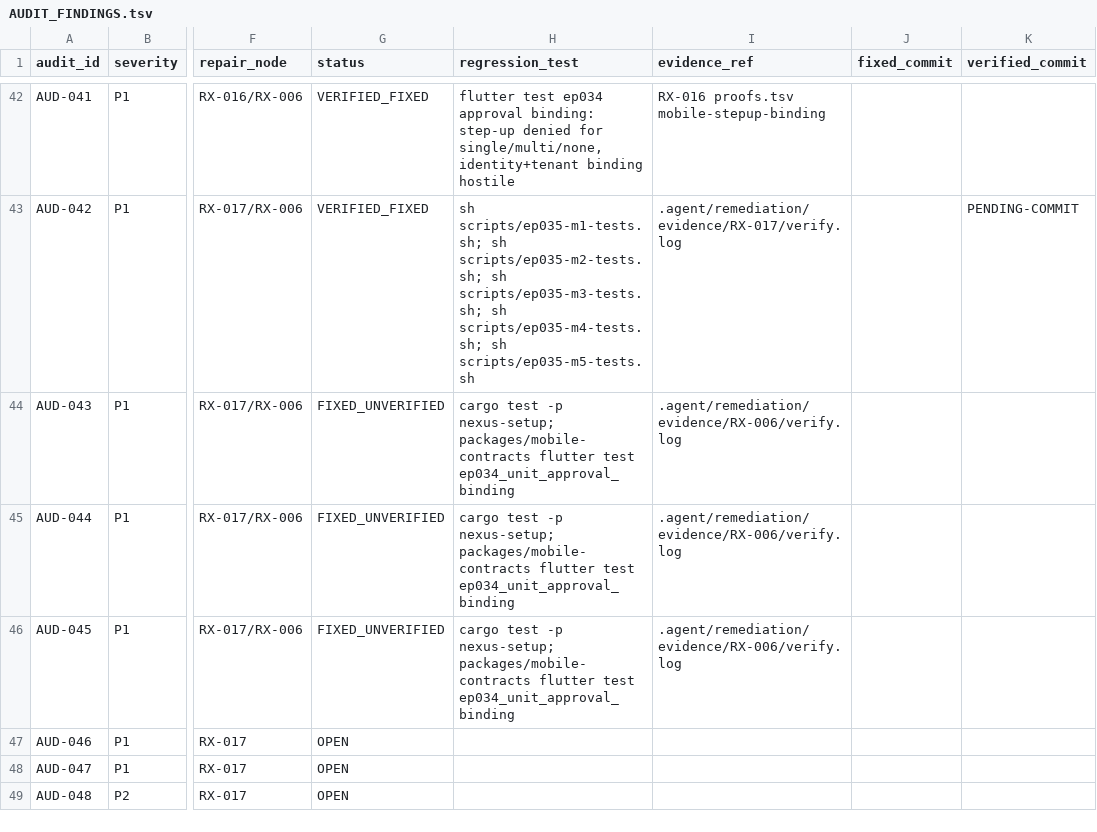
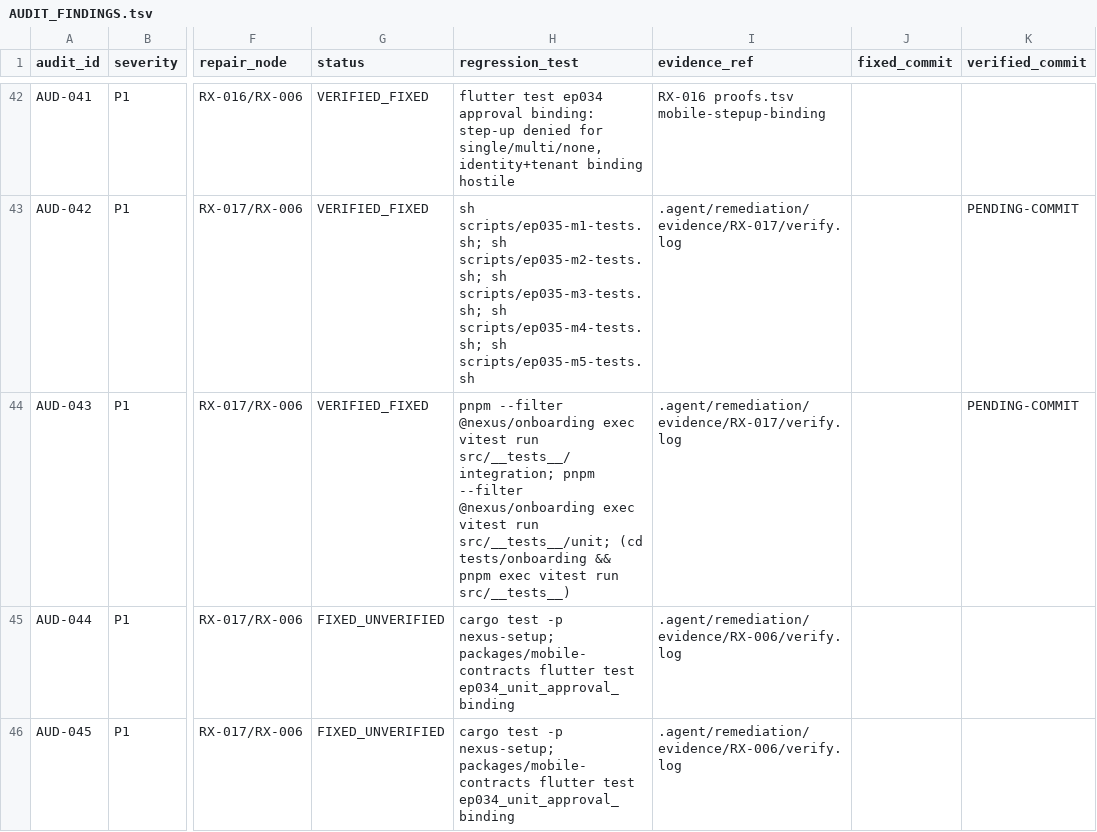
Before and after one commit to dominator509/nexus, a TSV file: .agent/remediation/AUDIT_FINDINGS.tsv, drawn as a sheet; only a part is shown, gaps mark what is left out; the shorter side is filled out with more unchanged rows; the diff names each change by its address in the sheet, - before the commit and + after, or states it on an @@ line.

```diff
--- a/.agent/remediation/AUDIT_FINDINGS.tsv
+++ b/.agent/remediation/AUDIT_FINDINGS.tsv
-G44 (status): FIXED_UNVERIFIED
+G44 (status): VERIFIED_FIXED
-H44 (regression_test): cargo test -p nexus-setup; packages/mobile-contracts flutter test ep034_unit_approval_binding
+H44 (regression_test): pnpm --filter @nexus/onboarding exec vitest run src/__tests__/integration; pnpm --filter @nexus/onboarding exec vitest run src/__tests__/unit; (cd tests/onboarding && pnpm exec vitest run src/__tests__)
-I44 (evidence_ref): .agent/remediation/evidence/RX-006/verify.log
+I44 (evidence_ref): .agent/remediation/evidence/RX-017/verify.log
-K44 (verified_commit): (empty)
+K44 (verified_commit): PENDING-COMMIT
```
Also changed, not shown: 7 other files.
